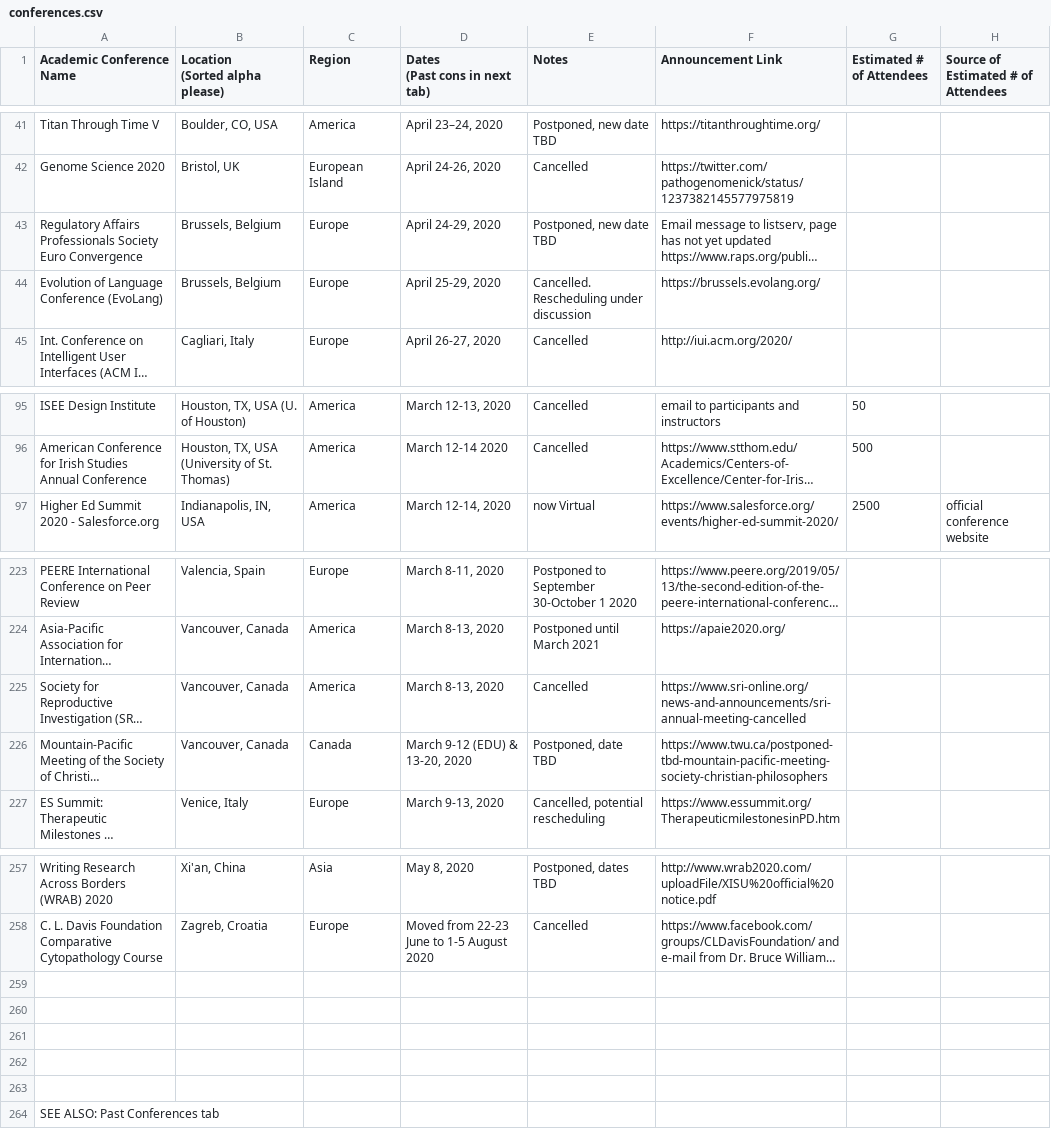
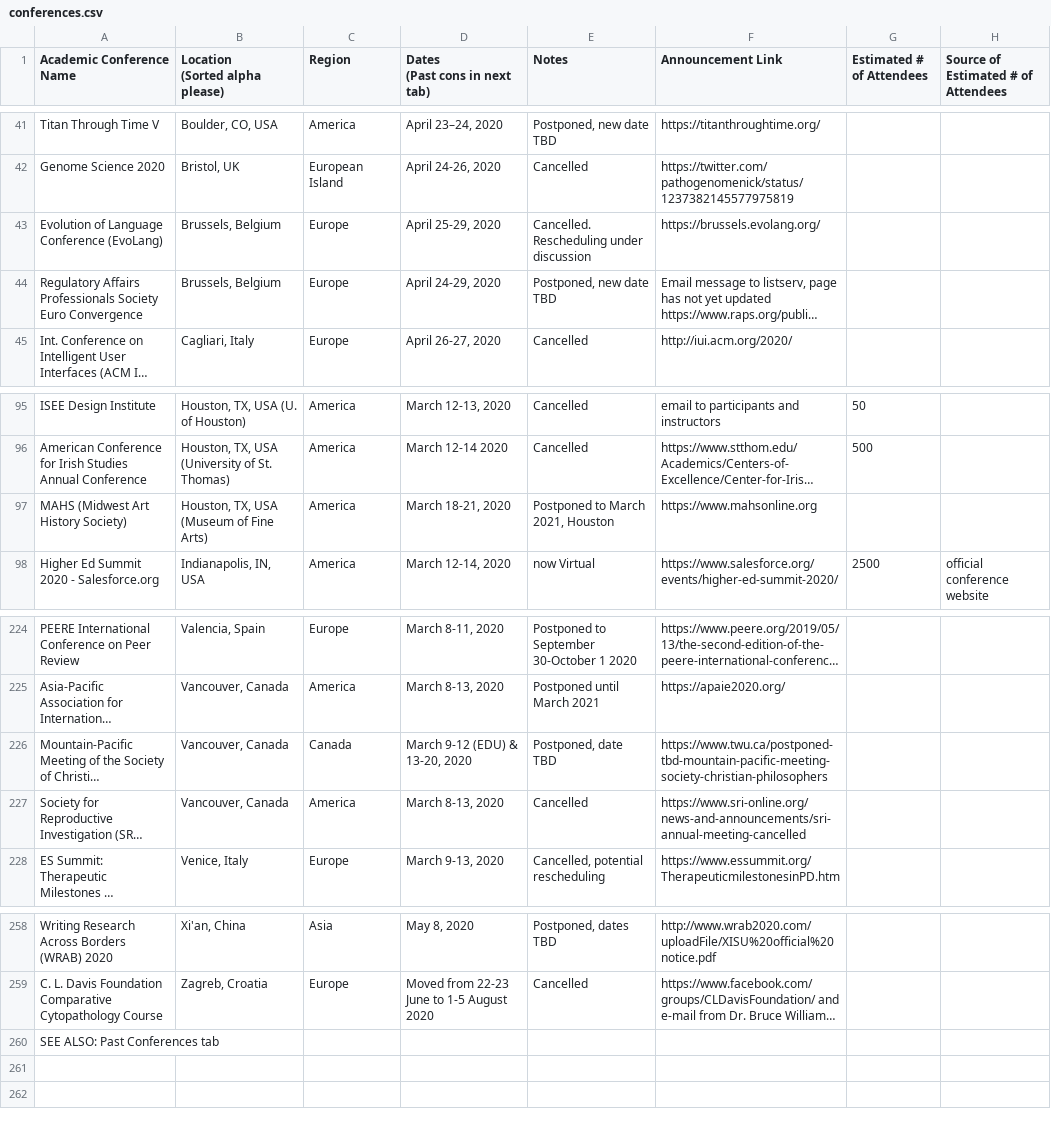
Before and after one commit to WeileiZeng/Cancelled-Academic-Conferences, a CSV file: conferences.csv, drawn as a sheet; only a part is shown, gaps mark what is left out; long unchanged cells end in …; removed rows and columns are numbered as before the commit, all else as after; the diff names each change by its address in the sheet, - before the commit and + after, or states it on an @@ line.

```diff
--- a/conferences.csv
+++ b/conferences.csv
@@ row 44 moved to row 43: Evolution of Language Conference (EvoLan… @@
+row 97: MAHS (Midwest Art History Society) | Houston, TX, USA (Museum of Fine Arts) | America | March 18-21, 2020 | Postponed to March 2021, Houston | https://www.mahsonline.org
-row 259: (empty)
-row 260: (empty)
-row 261: (empty)
-row 262: (empty)
-row 263: (empty)
```
Also changed, not shown: 2 other files.
